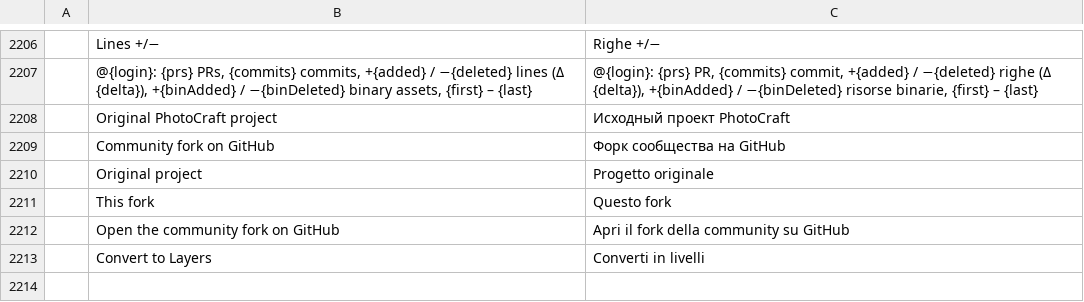
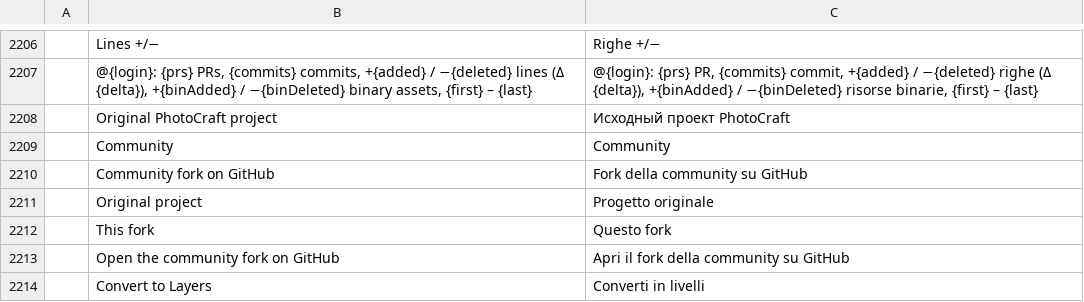
Before and after one commit to GhosTnever-lkm/pixelcraft-studio, a TSV file: crates/ui-egui/src/i18n/it.tsv, drawn as a sheet; only a part is shown, gaps mark what is left out; addresses are those after the commit; the diff names each change by its address in the sheet, - before the commit and + after, or states it on an @@ line.

```diff
--- a/crates/ui-egui/src/i18n/it.tsv
+++ b/crates/ui-egui/src/i18n/it.tsv
+row 2209:  | Community | Community
-C2210: Форк сообщества на GitHub
+C2210: Fork della community su GitHub
```
Also changed, not shown: crates/ui-egui/src/i18n/cs.tsv, crates/ui-egui/src/i18n/es.tsv, 12 other files.
